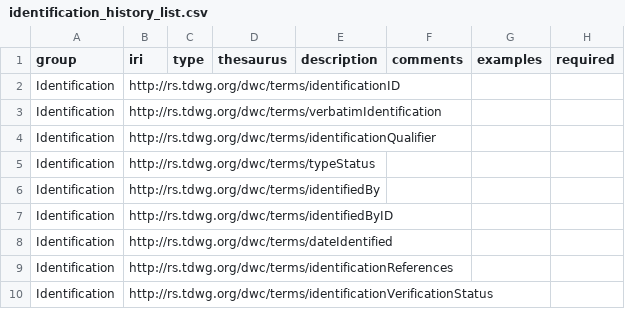
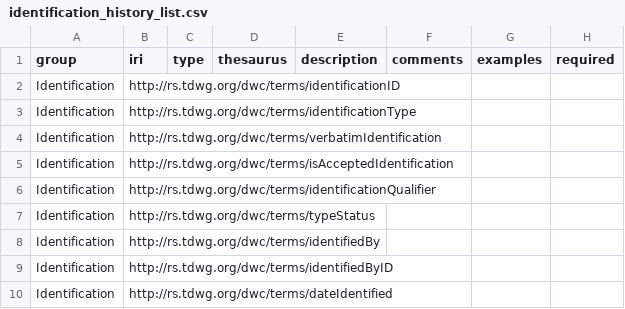
Before and after one commit to gbif/rs.gbif.org, a CSV file: scripts/xml/identification_history_list.csv, drawn as a sheet; only a part is shown; the shorter side is filled out with more unchanged rows; the diff names each change by its address in the sheet, - before the commit and + after, or states it on an @@ line.

```diff
--- a/scripts/xml/identification_history_list.csv
+++ b/scripts/xml/identification_history_list.csv
+row 3: Identification | http://rs.tdwg.org/dwc/terms/identificationType
+row 5: Identification | http://rs.tdwg.org/dwc/terms/isAcceptedIdentification
```
Also changed, not shown: scripts/xml/event_core_list.csv, scripts/xml/occurrence_core_list.csv, 2 other files.
